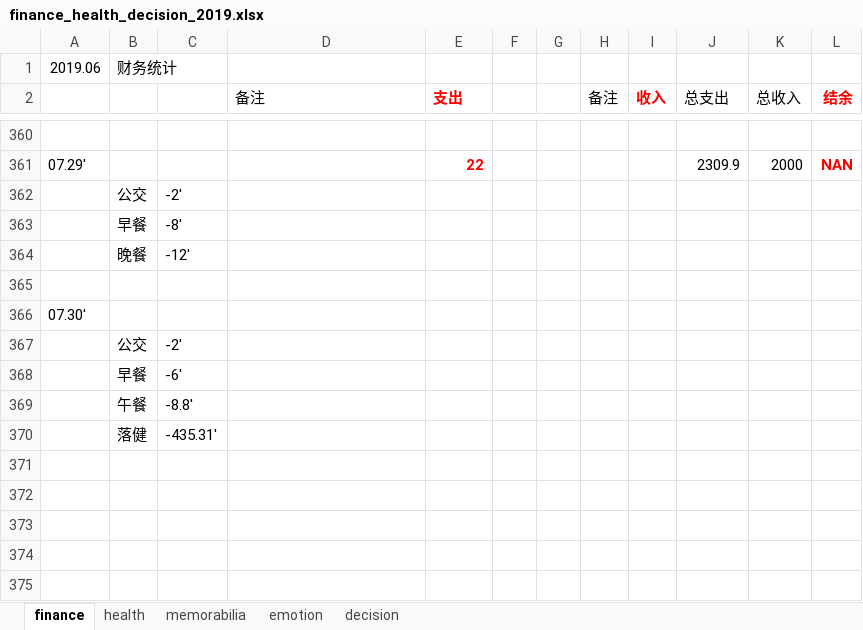
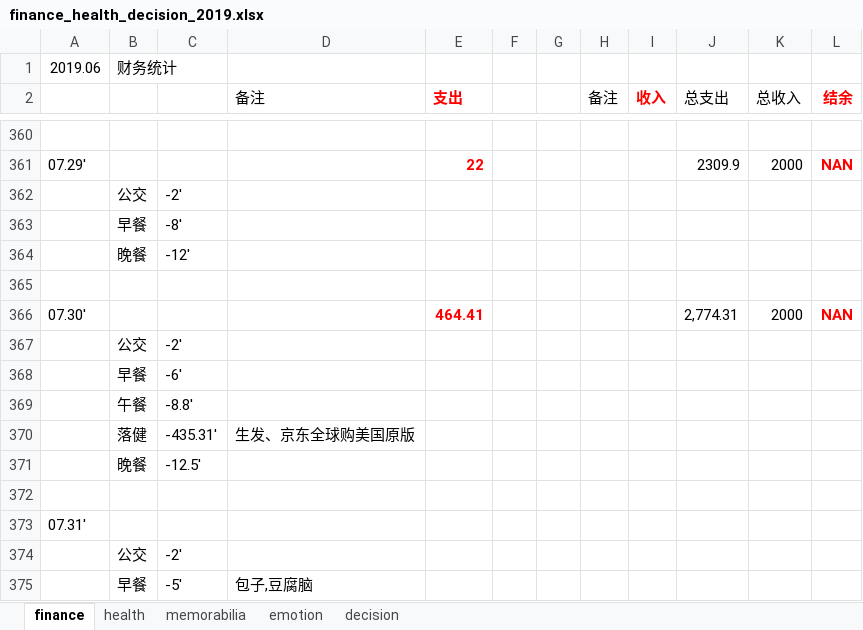
Before and after one commit to ilvcr/planandlife, an Excel workbook: 2019/finance_health_decision_2019.xlsx, sheet finance, drawn as a sheet; only a part is shown, gaps mark what is left out; values as stored, in another font and other column widths than the file's, no borders; removed rows and columns are numbered as before the commit, all else as after; the diff names each change by its address in the sheet, - before the commit and + after, or states it on an @@ line.

```diff
--- a/2019/finance_health_decision_2019.xlsx (sheet finance)
+++ b/2019/finance_health_decision_2019.xlsx (sheet finance)
-row 366: 07.30'
+row 366: 07.30' |  |  |  | 464.41 |  |  |  |  | 2,774.31 | 2000 | NAN
-D370 (备注): (empty)
+D370 (备注): 生发、京东全球购美国原版
+row 371:  | 晚餐 | -12.5'
+row 372: (empty)
+row 373: 07.31'
+row 374:  | 公交 | -2'
+row 375:  | 早餐 | -5' | 包子,豆腐脑
```
Also changed, not shown: sheet memorabilia, sheet emotion, sheet health, 1 other file.
